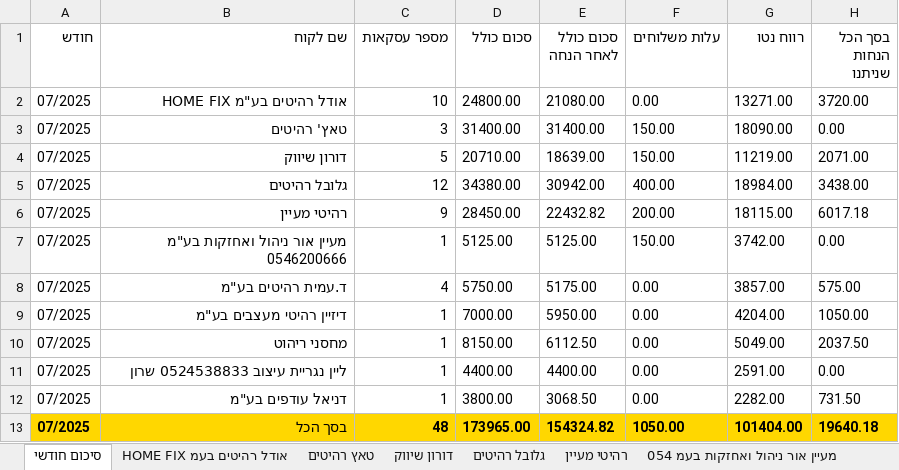
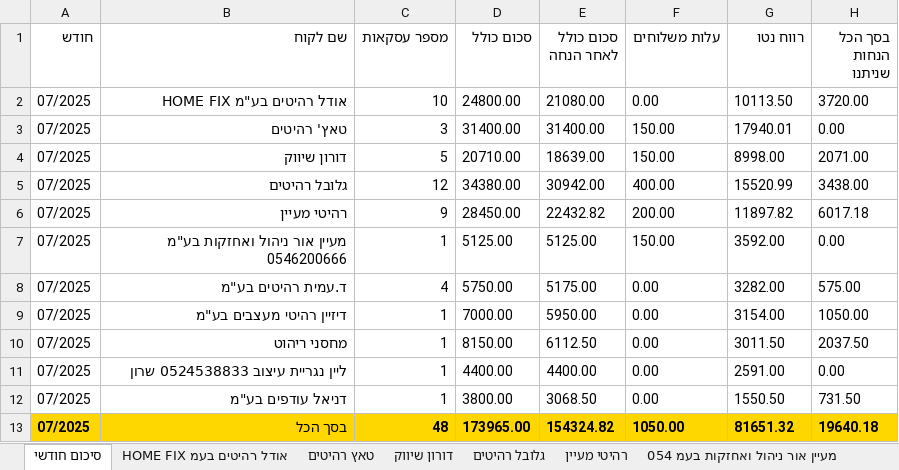
Before and after one commit to shaiel2212/redberry-inventory, an Excel workbook: server/jobs/דוח_מכירות_2025-06-30_עד_2025-07-30.xlsx, sheet סיכום חודשי, drawn as a sheet; values as stored, in another font and other column widths than the file's, no borders; the diff names each change by its address in the sheet, - before the commit and + after, or states it on an @@ line.

```diff
--- a/server/jobs/דוח_מכירות_2025-06-30_עד_2025-07-30.xlsx (sheet סיכום חודשי)
+++ b/server/jobs/דוח_מכירות_2025-06-30_עד_2025-07-30.xlsx (sheet סיכום חודשי)
-G2 (רווח נטו): 13271.00
+G2 (רווח נטו): 10113.50
-G3 (רווח נטו): 18090.00
+G3 (רווח נטו): 17940.01
-G4 (רווח נטו): 11219.00
+G4 (רווח נטו): 8998.00
-G5 (רווח נטו): 18984.00
+G5 (רווח נטו): 15520.99
-G6 (רווח נטו): 18115.00
+G6 (רווח נטו): 11897.82
-G7 (רווח נטו): 3742.00
+G7 (רווח נטו): 3592.00
-G8 (רווח נטו): 3857.00
+G8 (רווח נטו): 3282.00
-G9 (רווח נטו): 4204.00
+G9 (רווח נטו): 3154.00
-G10 (רווח נטו): 5049.00
+G10 (רווח נטו): 3011.50
-G12 (רווח נטו): 2282.00
+G12 (רווח נטו): 1550.50
-G13 (רווח נטו): 101404.00
+G13 (רווח נטו): 81651.32
```
Also changed, not shown: 1 other file.
